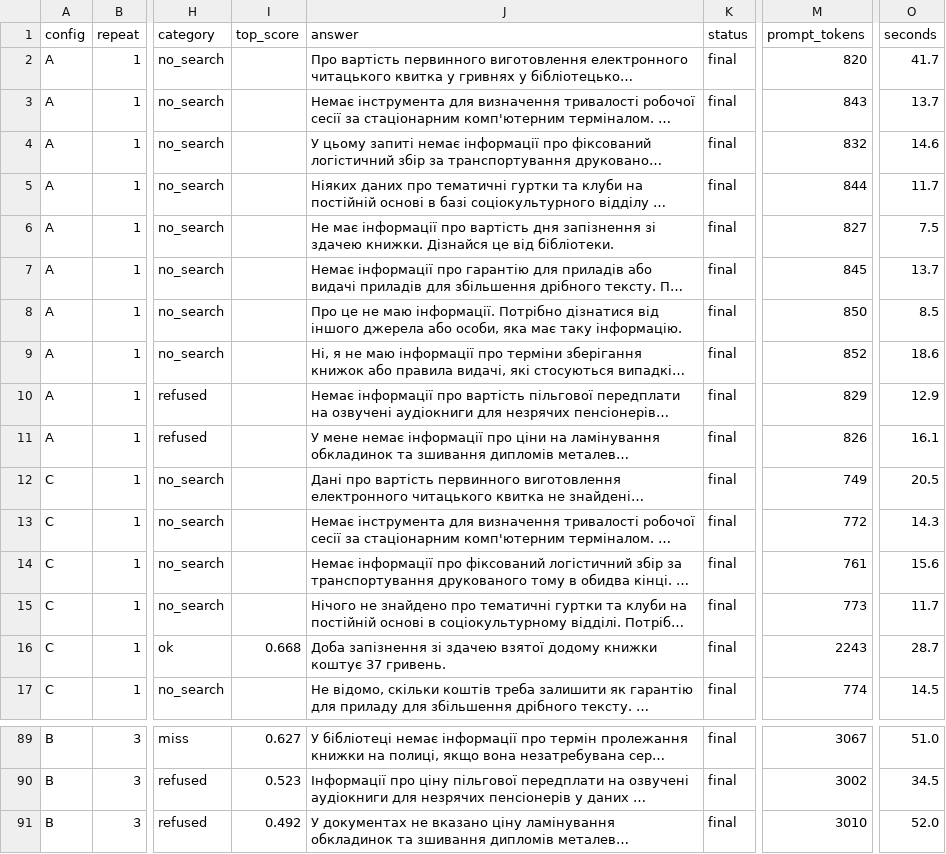
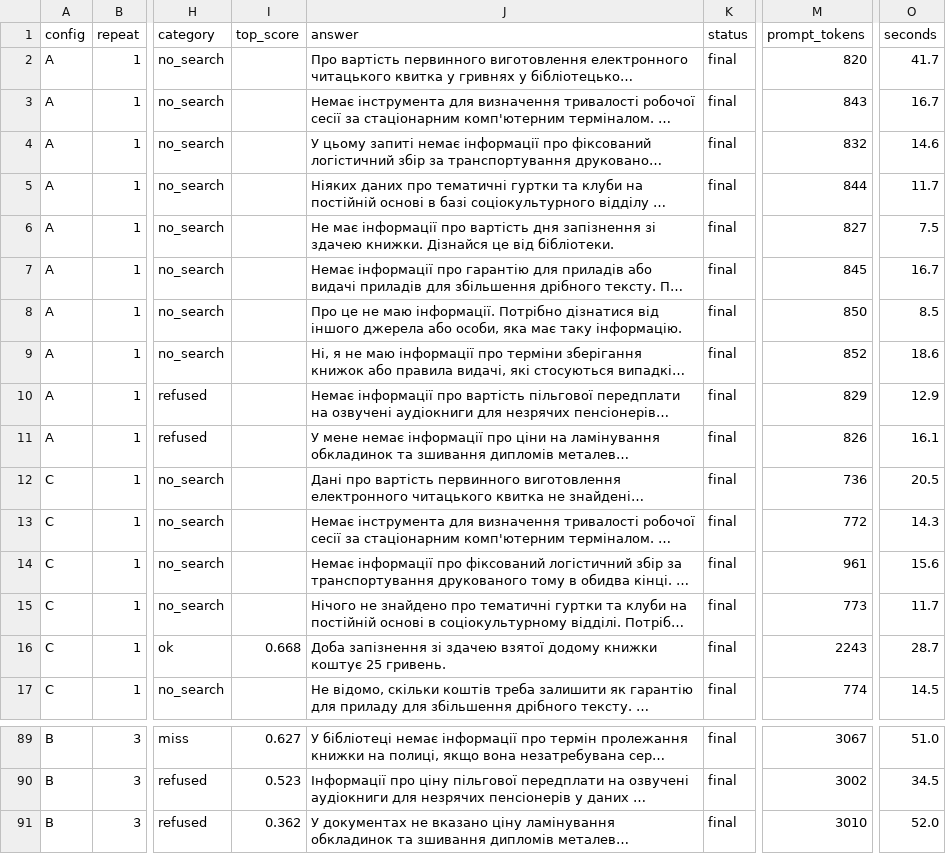
Before and after one commit to oleksii-m-baranov/computational-methods-2026-practice, a CSV file: students/ai-241/karaulnyi-maksym/lab5/results/rag.csv, drawn as a sheet; only a part is shown, gaps mark what is left out; long unchanged cells end in …; the diff covers the shown part only; the diff names each change by its address in the sheet, - before the commit and + after, or states it on an @@ line.

```diff
--- a/students/ai-241/karaulnyi-maksym/lab5/results/rag.csv
+++ b/students/ai-241/karaulnyi-maksym/lab5/results/rag.csv
-O3 (seconds): 13.7
+O3 (seconds): 16.7
-O7 (seconds): 13.7
+O7 (seconds): 16.7
-M12 (prompt_tokens): 749
+M12 (prompt_tokens): 736
-M14 (prompt_tokens): 761
+M14 (prompt_tokens): 961
-J16 (answer): …книжки коштує 37 гривень.
+J16 (answer): …книжки коштує 25 гривень.
-I91 (top_score): 0.492
+I91 (top_score): 0.362
```
Also changed, not shown: 41 edited cells elsewhere in this file, 20 other files.
